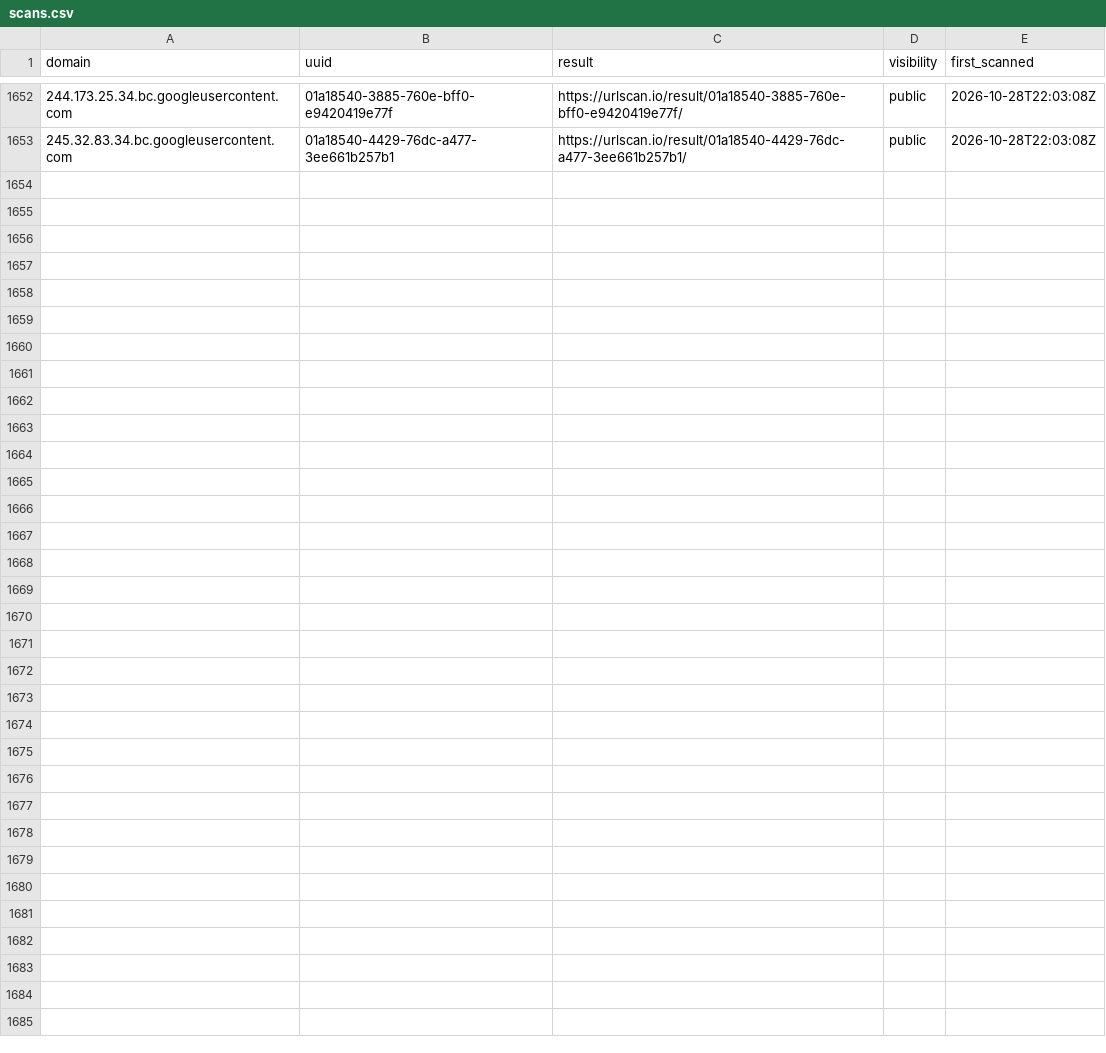
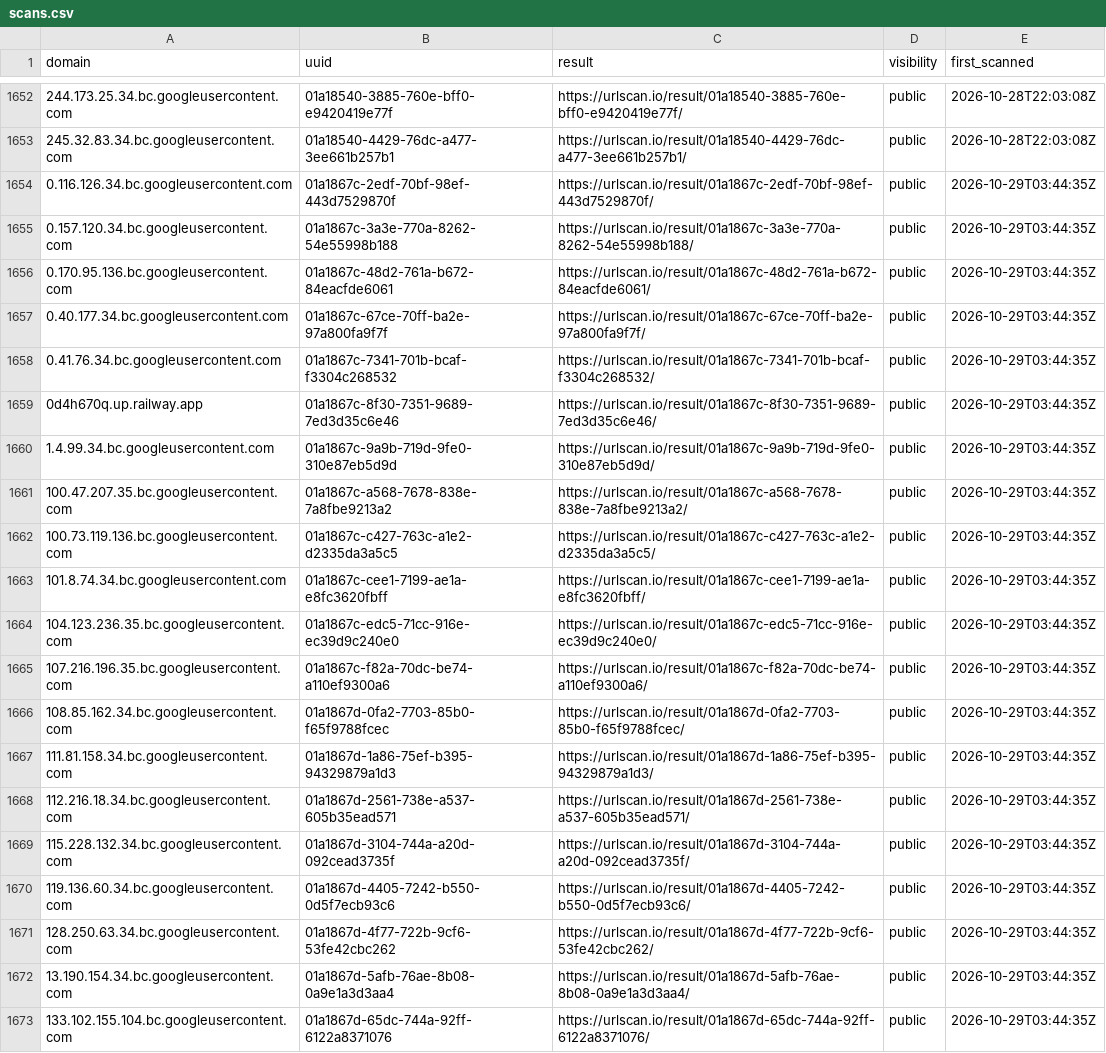
Before and after one commit to malek-alhu/marketplace-phaas-tracker, a CSV file: monitor/scans.csv, drawn as a sheet; only a part is shown, gaps mark what is left out; the diff names each change by its address in the sheet, - before the commit and + after, or states it on an @@ line.

```diff
--- a/monitor/scans.csv
+++ b/monitor/scans.csv
+row 1654: 0.116.126.34.bc.googleusercontent.com | 01a1867c-2edf-70bf-98ef-443d7529870f | https://urlscan.io/result/01a1867c-2edf-70bf-98ef-443d7529870f/ | public | 2026-10-29T03:44:35Z
+row 1655: 0.157.120.34.bc.googleusercontent.com | 01a1867c-3a3e-770a-8262-54e55998b188 | https://urlscan.io/result/01a1867c-3a3e-770a-8262-54e55998b188/ | public | 2026-10-29T03:44:35Z
+row 1656: 0.170.95.136.bc.googleusercontent.com | 01a1867c-48d2-761a-b672-84eacfde6061 | https://urlscan.io/result/01a1867c-48d2-761a-b672-84eacfde6061/ | public | 2026-10-29T03:44:35Z
+row 1657: 0.40.177.34.bc.googleusercontent.com | 01a1867c-67ce-70ff-ba2e-97a800fa9f7f | https://urlscan.io/result/01a1867c-67ce-70ff-ba2e-97a800fa9f7f/ | public | 2026-10-29T03:44:35Z
+row 1658: 0.41.76.34.bc.googleusercontent.com | 01a1867c-7341-701b-bcaf-f3304c268532 | https://urlscan.io/result/01a1867c-7341-701b-bcaf-f3304c268532/ | public | 2026-10-29T03:44:35Z
+row 1659: 0d4h670q.up.railway.app | 01a1867c-8f30-7351-9689-7ed3d35c6e46 | https://urlscan.io/result/01a1867c-8f30-7351-9689-7ed3d35c6e46/ | public | 2026-10-29T03:44:35Z
+row 1660: 1.4.99.34.bc.googleusercontent.com | 01a1867c-9a9b-719d-9fe0-310e87eb5d9d | https://urlscan.io/result/01a1867c-9a9b-719d-9fe0-310e87eb5d9d/ | public | 2026-10-29T03:44:35Z
+row 1661: 100.47.207.35.bc.googleusercontent.com | 01a1867c-a568-7678-838e-7a8fbe9213a2 | https://urlscan.io/result/01a1867c-a568-7678-838e-7a8fbe9213a2/ | public | 2026-10-29T03:44:35Z
+row 1662: 100.73.119.136.bc.googleusercontent.com | 01a1867c-c427-763c-a1e2-d2335da3a5c5 | https://urlscan.io/result/01a1867c-c427-763c-a1e2-d2335da3a5c5/ | public | 2026-10-29T03:44:35Z
+row 1663: 101.8.74.34.bc.googleusercontent.com | 01a1867c-cee1-7199-ae1a-e8fc3620fbff | https://urlscan.io/result/01a1867c-cee1-7199-ae1a-e8fc3620fbff/ | public | 2026-10-29T03:44:35Z
+row 1664: 104.123.236.35.bc.googleusercontent.com | 01a1867c-edc5-71cc-916e-ec39d9c240e0 | https://urlscan.io/result/01a1867c-edc5-71cc-916e-ec39d9c240e0/ | public | 2026-10-29T03:44:35Z
+row 1665: 107.216.196.35.bc.googleusercontent.com | 01a1867c-f82a-70dc-be74-a110ef9300a6 | https://urlscan.io/result/01a1867c-f82a-70dc-be74-a110ef9300a6/ | public | 2026-10-29T03:44:35Z
+row 1666: 108.85.162.34.bc.googleusercontent.com | 01a1867d-0fa2-7703-85b0-f65f9788fcec | https://urlscan.io/result/01a1867d-0fa2-7703-85b0-f65f9788fcec/ | public | 2026-10-29T03:44:35Z
+row 1667: 111.81.158.34.bc.googleusercontent.com | 01a1867d-1a86-75ef-b395-94329879a1d3 | https://urlscan.io/result/01a1867d-1a86-75ef-b395-94329879a1d3/ | public | 2026-10-29T03:44:35Z
+row 1668: 112.216.18.34.bc.googleusercontent.com | 01a1867d-2561-738e-a537-605b35ead571 | https://urlscan.io/result/01a1867d-2561-738e-a537-605b35ead571/ | public | 2026-10-29T03:44:35Z
+row 1669: 115.228.132.34.bc.googleusercontent.com | 01a1867d-3104-744a-a20d-092cead3735f | https://urlscan.io/result/01a1867d-3104-744a-a20d-092cead3735f/ | public | 2026-10-29T03:44:35Z
+row 1670: 119.136.60.34.bc.googleusercontent.com | 01a1867d-4405-7242-b550-0d5f7ecb93c6 | https://urlscan.io/result/01a1867d-4405-7242-b550-0d5f7ecb93c6/ | public | 2026-10-29T03:44:35Z
+row 1671: 128.250.63.34.bc.googleusercontent.com | 01a1867d-4f77-722b-9cf6-53fe42cbc262 | https://urlscan.io/result/01a1867d-4f77-722b-9cf6-53fe42cbc262/ | public | 2026-10-29T03:44:35Z
+row 1672: 13.190.154.34.bc.googleusercontent.com | 01a1867d-5afb-76ae-8b08-0a9e1a3d3aa4 | https://urlscan.io/result/01a1867d-5afb-76ae-8b08-0a9e1a3d3aa4/ | public | 2026-10-29T03:44:35Z
+row 1673: 133.102.155.104.bc.googleusercontent.com | 01a1867d-65dc-744a-92ff-6122a8371076 | https://urlscan.io/result/01a1867d-65dc-744a-92ff-6122a8371076/ | public | 2026-10-29T03:44:35Z
```
Also changed, not shown: monitor/state/ct_pending.tsv, 13 other files.
